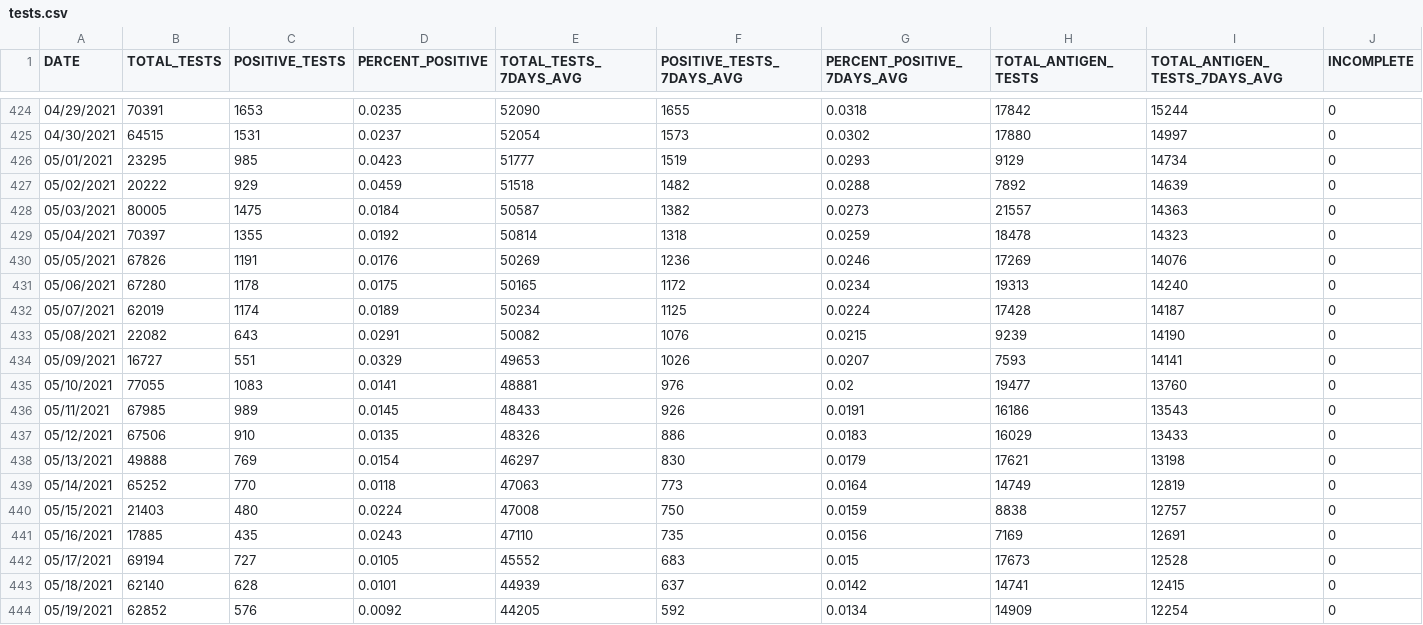
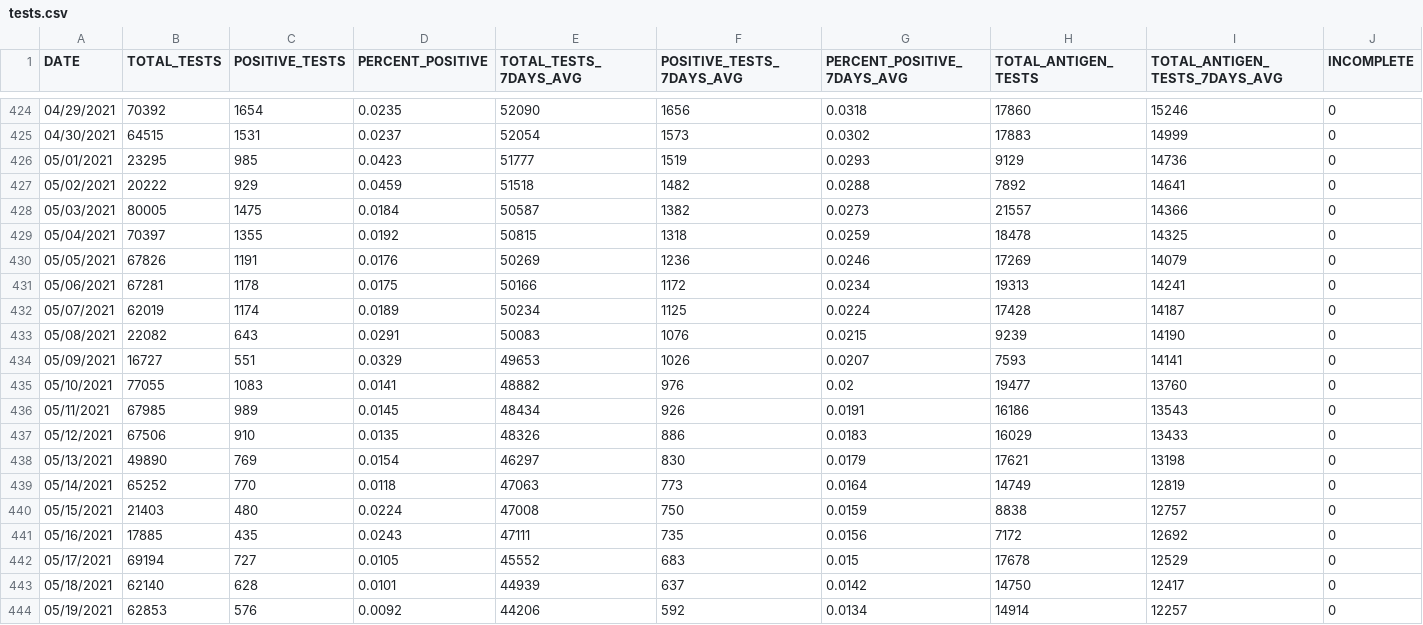
Before and after one commit to nychealth/coronavirus-data, a CSV file: trends/tests.csv, drawn as a sheet; only a part is shown, gaps mark what is left out; the diff covers the shown part only.

```diff
--- a/trends/tests.csv
+++ b/trends/tests.csv
@@ -424,21 +424,21 @@ DATE,TOTAL_TESTS,POSITIVE_TESTS,PERCENT_POSITIVE,TOTAL_TESTS_7DAYS_AVG,POSITIVE_
-04/29/2021,70391,1653,0.0235,52090,1655,0.0318,17842,15244,0
-04/30/2021,64515,1531,0.0237,52054,1573,0.0302,17880,14997,0
-05/01/2021,23295,985,0.0423,51777,1519,0.0293,9129,14734,0
-05/02/2021,20222,929,0.0459,51518,1482,0.0288,7892,14639,0
-05/03/2021,80005,1475,0.0184,50587,1382,0.0273,21557,14363,0
-05/04/2021,70397,1355,0.0192,50814,1318,0.0259,18478,14323,0
-05/05/2021,67826,1191,0.0176,50269,1236,0.0246,17269,14076,0
-05/06/2021,67280,1178,0.0175,50165,1172,0.0234,19313,14240,0
+04/29/2021,70392,1654,0.0235,52090,1656,0.0318,17860,15246,0
+04/30/2021,64515,1531,0.0237,52054,1573,0.0302,17883,14999,0
+05/01/2021,23295,985,0.0423,51777,1519,0.0293,9129,14736,0
+05/02/2021,20222,929,0.0459,51518,1482,0.0288,7892,14641,0
+05/03/2021,80005,1475,0.0184,50587,1382,0.0273,21557,14366,0
+05/04/2021,70397,1355,0.0192,50815,1318,0.0259,18478,14325,0
+05/05/2021,67826,1191,0.0176,50269,1236,0.0246,17269,14079,0
+05/06/2021,67281,1178,0.0175,50166,1172,0.0234,19313,14241,0
 05/07/2021,62019,1174,0.0189,50234,1125,0.0224,17428,14187,0
-05/08/2021,22082,643,0.0291,50082,1076,0.0215,9239,14190,0
+05/08/2021,22082,643,0.0291,50083,1076,0.0215,9239,14190,0
 05/09/2021,16727,551,0.0329,49653,1026,0.0207,7593,14141,0
-05/10/2021,77055,1083,0.0141,48881,976,0.02,19477,13760,0
-05/11/2021,67985,989,0.0145,48433,926,0.0191,16186,13543,0
+05/10/2021,77055,1083,0.0141,48882,976,0.02,19477,13760,0
+05/11/2021,67985,989,0.0145,48434,926,0.0191,16186,13543,0
 05/12/2021,67506,910,0.0135,48326,886,0.0183,16029,13433,0
-05/13/2021,49888,769,0.0154,46297,830,0.0179,17621,13198,0
+05/13/2021,49890,769,0.0154,46297,830,0.0179,17621,13198,0
 05/14/2021,65252,770,0.0118,47063,773,0.0164,14749,12819,0
 05/15/2021,21403,480,0.0224,47008,750,0.0159,8838,12757,0
-05/16/2021,17885,435,0.0243,47110,735,0.0156,7169,12691,0
-05/17/2021,69194,727,0.0105,45552,683,0.015,17673,12528,0
-05/18/2021,62140,628,0.0101,44939,637,0.0142,14741,12415,0
-05/19/2021,62852,576,0.0092,44205,592,0.0134,14909,12254,0
+05/16/2021,17885,435,0.0243,47111,735,0.0156,7172,12692,0
+05/17/2021,69194,727,0.0105,45552,683,0.015,17678,12529,0
+05/18/2021,62140,628,0.0101,44939,637,0.0142,14750,12417,0
+05/19/2021,62853,576,0.0092,44206,592,0.0134,14914,12257,0
```
Also changed, not shown: 1 added row and 90 edited cells elsewhere in this file, latest/now-data-by-day.csv, trends/cases-by-day.csv, 32 other files.
